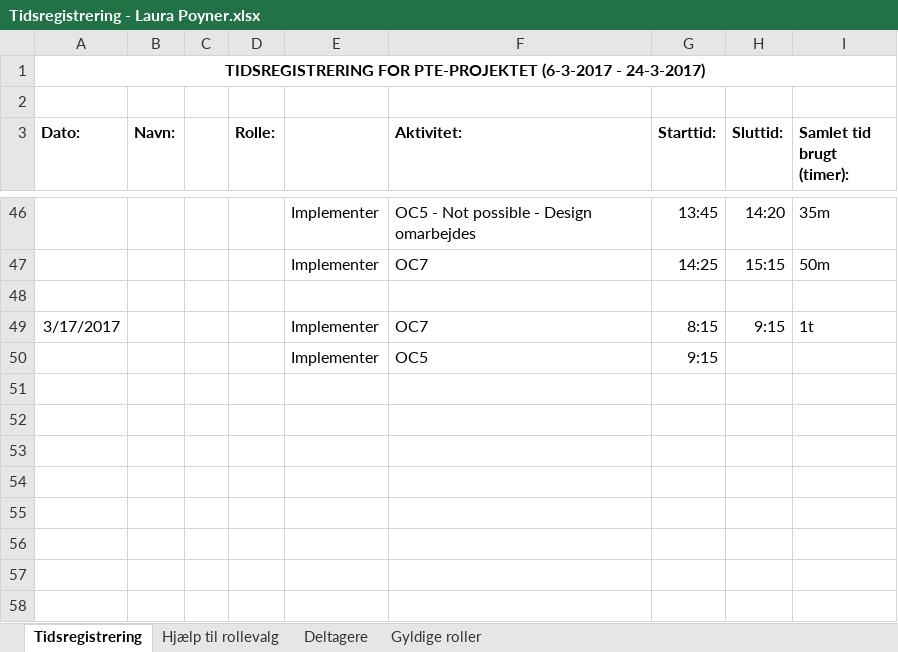
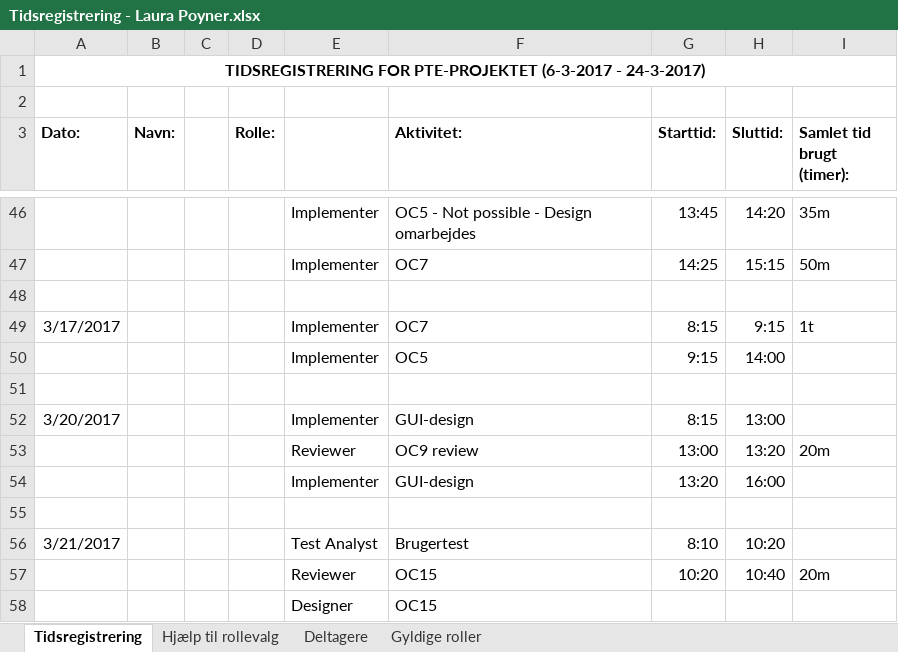
Before and after one commit to aggerzz/PTE-projekt, an Excel workbook: Documentation/08 - Project Management/Tidsregistrering/Tidsregistrering - Laura Poyner.xlsx, sheet Tidsregistrering, drawn as a sheet; only a part is shown, gaps mark what is left out; values as stored, in another font and other column widths than the file's, no borders; the diff names each change by its address in the sheet, - before the commit and + after, or states it on an @@ line.

Commit message:
Tidsreg.for LP

```diff
--- a/Documentation/08 - Project Management/Tidsregistrering/Tidsregistrering - Laura Poyner.xlsx (sheet Tidsregistrering)
+++ b/Documentation/08 - Project Management/Tidsregistrering/Tidsregistrering - Laura Poyner.xlsx (sheet Tidsregistrering)
-H50 (Sluttid:): (empty)
+H50 (Sluttid:): 14:00
+row 51: (empty)
+row 52: 3/20/2017 |  |  |  | Implementer | GUI-design | 8:15 | 13:00
+row 53:  |  |  |  | Reviewer | OC9 review | 13:00 | 13:20 | 20m
+row 54:  |  |  |  | Implementer | GUI-design | 13:20 | 16:00
+row 55: (empty)
+row 56: 3/21/2017 |  |  |  | Test Analyst | Brugertest | 8:10 | 10:20
+row 57:  |  |  |  | Reviewer | OC15 | 10:20 | 10:40 | 20m
+row 58:  |  |  |  | Designer | OC15
```
